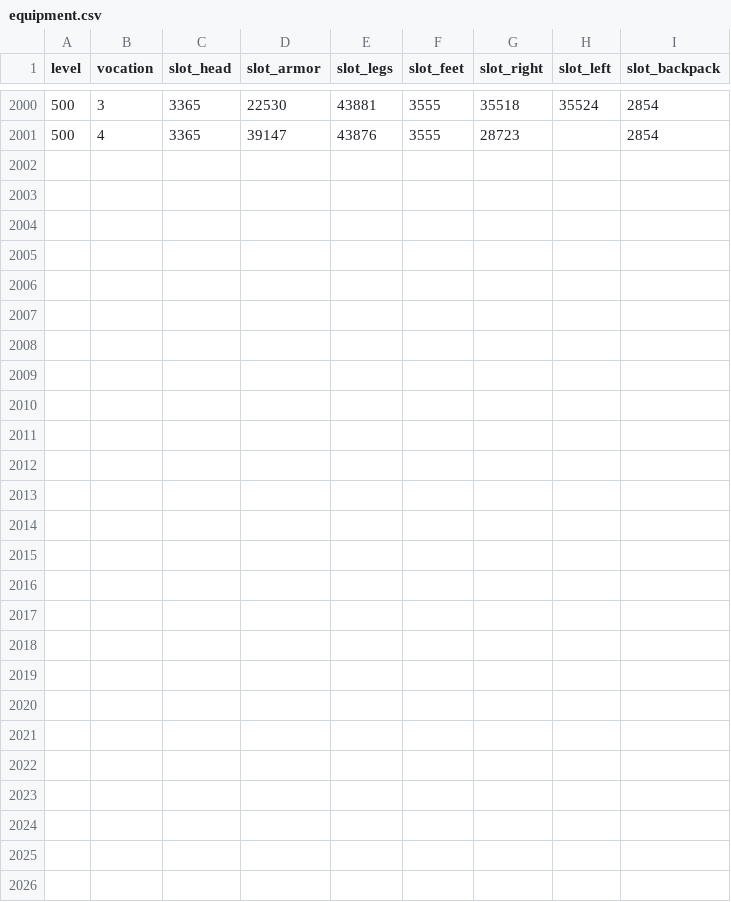
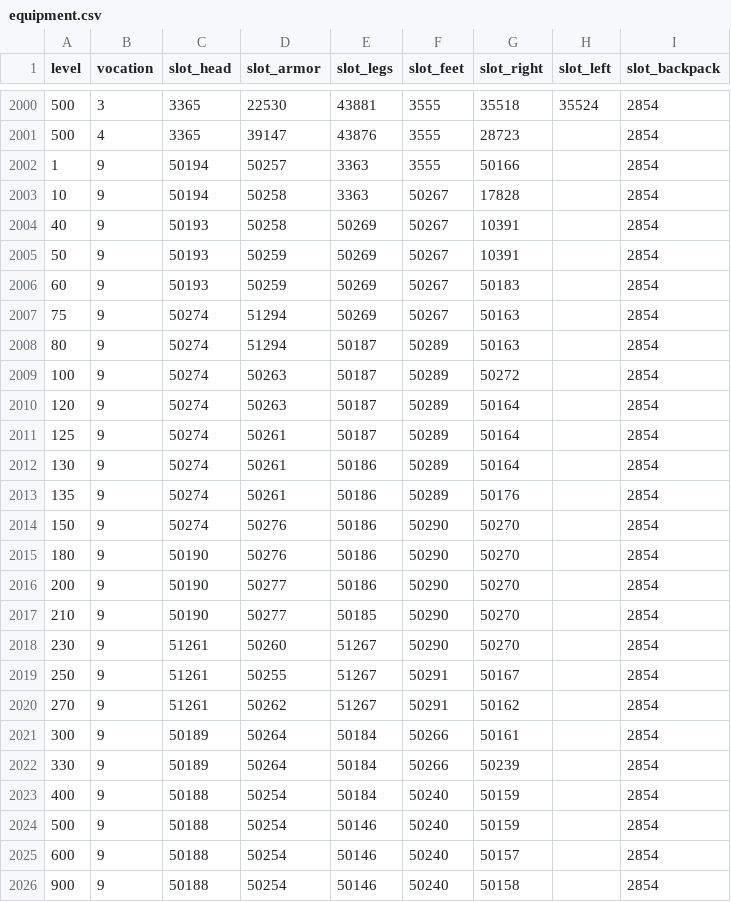
Before and after one commit to 1LineAtaTime/canary-bots-with-cast, a CSV file: data/bot/authored/equipment.csv, drawn as a sheet; only a part is shown, gaps mark what is left out; the diff names each change by its address in the sheet, - before the commit and + after, or states it on an @@ line.

Commit message:
Monk vocation support for bots
- Core: bot monks enter the Serene state, and bots get the forge Momentum / Transcendence
  procs like a player with the same gear (botForgeProcs, on by default).
- Gear: monk equipment bands in equipment.csv up to level 1200 (harmony amulet, no shield,
  Punch imbuement) and monk-legal potions only.
- Rotation: builds harmony to 5 and spends it, chains, focus spells, virtues, the monk
  ultimate through the same area-spell gate as the other vocations, a PvP kill window and a
  solo emergency heal.
- Parties: an optional fifth monk slot (botPartyMonkEnable), with the hibernated party
  simulation matching the live one.
- Population: database/bots/26_monk_conversion.sql turns 199 bots (20 % of every
  vocation/level band) into monks in place; names, levels and items are unchanged. It is in
  import.sh for new installs. On an existing server run it with the server stopped:
  tools/bot_population_generator/apply_monk_conversion.sh apply takes a backup and can roll
  back exactly (26_monk_conversion.before.sql).

```diff
--- a/data/bot/authored/equipment.csv
+++ b/data/bot/authored/equipment.csv
+row 2002: 1 | 9 | 50194 | 50257 | 3363 | 3555 | 50166 |  | 2854
+row 2003: 10 | 9 | 50194 | 50258 | 3363 | 50267 | 17828 |  | 2854
+row 2004: 40 | 9 | 50193 | 50258 | 50269 | 50267 | 10391 |  | 2854
+row 2005: 50 | 9 | 50193 | 50259 | 50269 | 50267 | 10391 |  | 2854
+row 2006: 60 | 9 | 50193 | 50259 | 50269 | 50267 | 50183 |  | 2854
+row 2007: 75 | 9 | 50274 | 51294 | 50269 | 50267 | 50163 |  | 2854
+row 2008: 80 | 9 | 50274 | 51294 | 50187 | 50289 | 50163 |  | 2854
+row 2009: 100 | 9 | 50274 | 50263 | 50187 | 50289 | 50272 |  | 2854
+row 2010: 120 | 9 | 50274 | 50263 | 50187 | 50289 | 50164 |  | 2854
+row 2011: 125 | 9 | 50274 | 50261 | 50187 | 50289 | 50164 |  | 2854
+row 2012: 130 | 9 | 50274 | 50261 | 50186 | 50289 | 50164 |  | 2854
+row 2013: 135 | 9 | 50274 | 50261 | 50186 | 50289 | 50176 |  | 2854
+row 2014: 150 | 9 | 50274 | 50276 | 50186 | 50290 | 50270 |  | 2854
+row 2015: 180 | 9 | 50190 | 50276 | 50186 | 50290 | 50270 |  | 2854
+row 2016: 200 | 9 | 50190 | 50277 | 50186 | 50290 | 50270 |  | 2854
+row 2017: 210 | 9 | 50190 | 50277 | 50185 | 50290 | 50270 |  | 2854
+row 2018: 230 | 9 | 51261 | 50260 | 51267 | 50290 | 50270 |  | 2854
+row 2019: 250 | 9 | 51261 | 50255 | 51267 | 50291 | 50167 |  | 2854
+row 2020: 270 | 9 | 51261 | 50262 | 51267 | 50291 | 50162 |  | 2854
+row 2021: 300 | 9 | 50189 | 50264 | 50184 | 50266 | 50161 |  | 2854
+row 2022: 330 | 9 | 50189 | 50264 | 50184 | 50266 | 50239 |  | 2854
+row 2023: 400 | 9 | 50188 | 50254 | 50184 | 50240 | 50159 |  | 2854
+row 2024: 500 | 9 | 50188 | 50254 | 50146 | 50240 | 50159 |  | 2854
+row 2025: 600 | 9 | 50188 | 50254 | 50146 | 50240 | 50157 |  | 2854
+row 2026: 900 | 9 | 50188 | 50254 | 50146 | 50240 | 50158 |  | 2854
```
Also changed, not shown: 24 other files.
